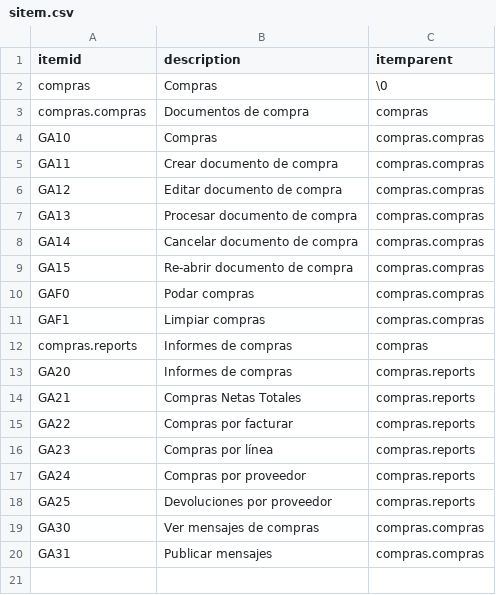
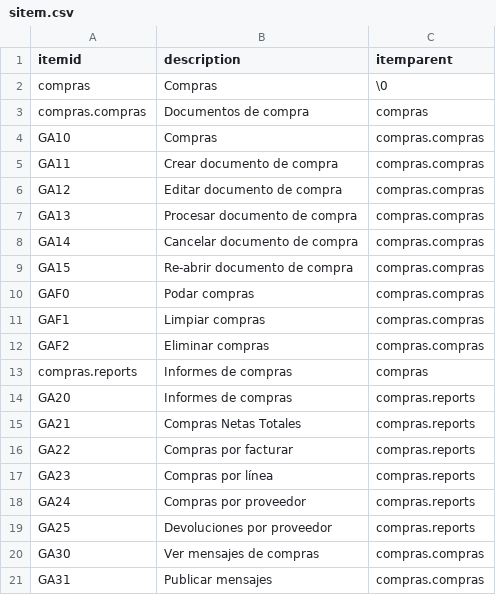
Before and after one commit to Induxsoft/compras, a CSV file: src/compras/_install/initial_data/sitem.csv, drawn as a sheet; the diff names each change by its address in the sheet, - before the commit and + after, or states it on an @@ line.

```diff
--- a/src/compras/_install/initial_data/sitem.csv
+++ b/src/compras/_install/initial_data/sitem.csv
+row 12: GAF2 | Eliminar compras | compras.compras
```
Also changed, not shown: src/compras/_install/app_info/sys_app_item_action.csv, 5 other files.
